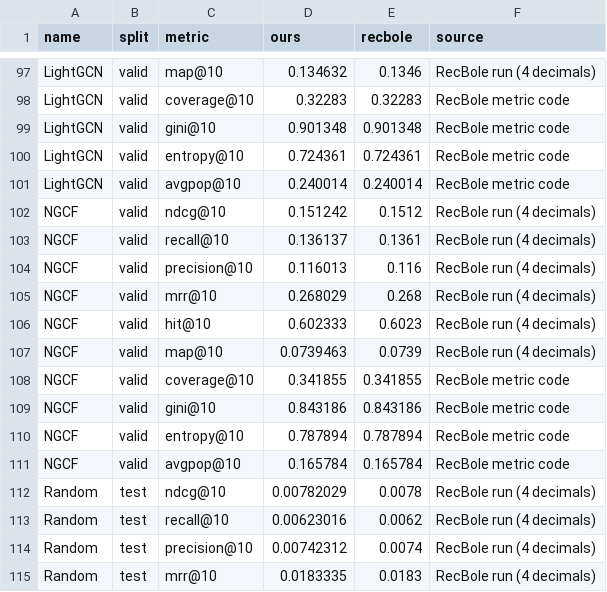
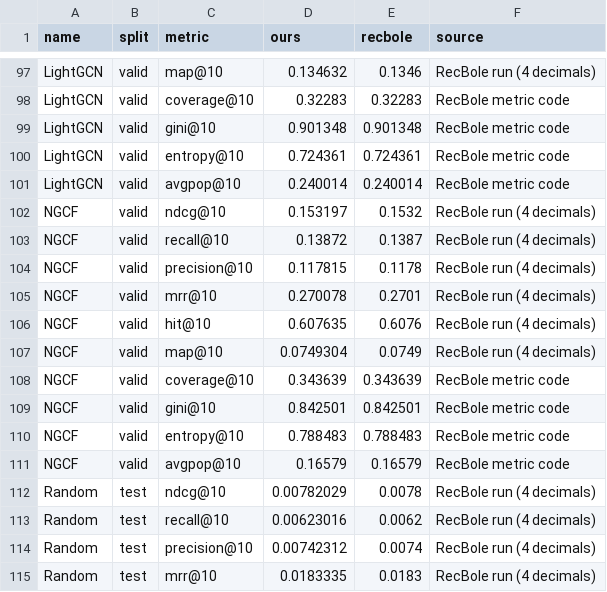
Before and after one commit to PaulAnton03/RecBole_DSAIT4335, a CSV file: results/processed/metric_validation.csv, drawn as a sheet; only a part is shown, gaps mark what is left out; the diff covers the shown part only.

```diff
--- a/results/processed/metric_validation.csv
+++ b/results/processed/metric_validation.csv
@@ -101,12 +101,12 @@ LightGCN,valid,entropy@10,0.724361,0.724361,RecBole metric code
 LightGCN,valid,avgpop@10,0.240014,0.240014,RecBole metric code
-NGCF,valid,ndcg@10,0.151242,0.1512,RecBole run (4 decimals)
-NGCF,valid,recall@10,0.136137,0.1361,RecBole run (4 decimals)
-NGCF,valid,precision@10,0.116013,0.116,RecBole run (4 decimals)
-NGCF,valid,mrr@10,0.268029,0.268,RecBole run (4 decimals)
-NGCF,valid,hit@10,0.602333,0.6023,RecBole run (4 decimals)
-NGCF,valid,map@10,0.0739463,0.0739,RecBole run (4 decimals)
-NGCF,valid,coverage@10,0.341855,0.341855,RecBole metric code
-NGCF,valid,gini@10,0.843186,0.843186,RecBole metric code
-NGCF,valid,entropy@10,0.787894,0.787894,RecBole metric code
-NGCF,valid,avgpop@10,0.165784,0.165784,RecBole metric code
+NGCF,valid,ndcg@10,0.153197,0.1532,RecBole run (4 decimals)
+NGCF,valid,recall@10,0.13872,0.1387,RecBole run (4 decimals)
+NGCF,valid,precision@10,0.117815,0.1178,RecBole run (4 decimals)
+NGCF,valid,mrr@10,0.270078,0.2701,RecBole run (4 decimals)
+NGCF,valid,hit@10,0.607635,0.6076,RecBole run (4 decimals)
+NGCF,valid,map@10,0.0749304,0.0749,RecBole run (4 decimals)
+NGCF,valid,coverage@10,0.343639,0.343639,RecBole metric code
+NGCF,valid,gini@10,0.842501,0.842501,RecBole metric code
+NGCF,valid,entropy@10,0.788483,0.788483,RecBole metric code
+NGCF,valid,avgpop@10,0.16579,0.16579,RecBole metric code
 Random,test,ndcg@10,0.00782029,0.0078,RecBole run (4 decimals)
```
Also changed, not shown: 58 edited cells elsewhere in this file, results/processed/metrics_test.csv, results/processed/metrics_valid.csv, 10 other files.
